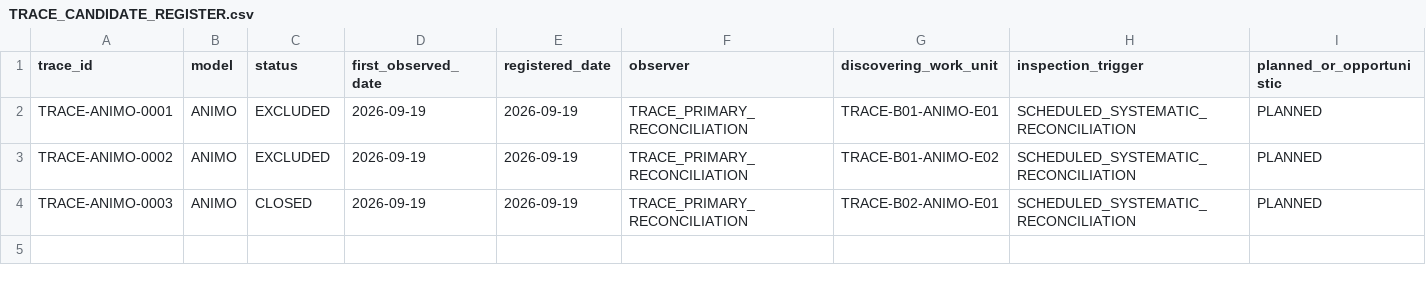
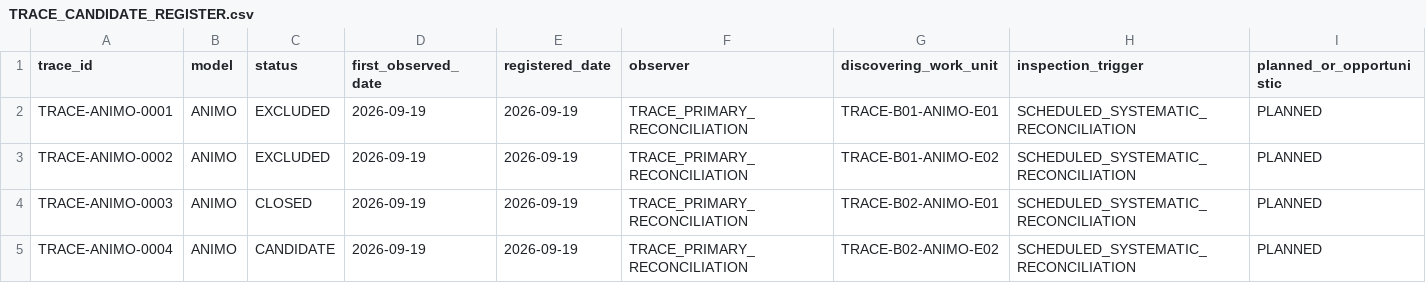
Before and after one commit to abhedwig-cell/ANIMO5, a CSV file: integration/trace/TRACE_CANDIDATE_REGISTER.csv, drawn as a sheet; only a part is shown; rows hold the shown columns only; the diff names each change by its address in the sheet, - before the commit and + after, or states it on an @@ line.

Commit message:
TRACE: register ANIMO-0004 before TCD033 status resolution

```diff
--- a/integration/trace/TRACE_CANDIDATE_REGISTER.csv
+++ b/integration/trace/TRACE_CANDIDATE_REGISTER.csv
+row 5: TRACE-ANIMO-0004 | ANIMO | CANDIDATE | 2026-09-19 | 2026-09-19 | TRACE_PRIMARY_RECONCILIATION | TRACE-B02-ANIMO-E02 | SCHEDULED_SYSTEMATIC_RECONCILIATION | PLANNED
```
